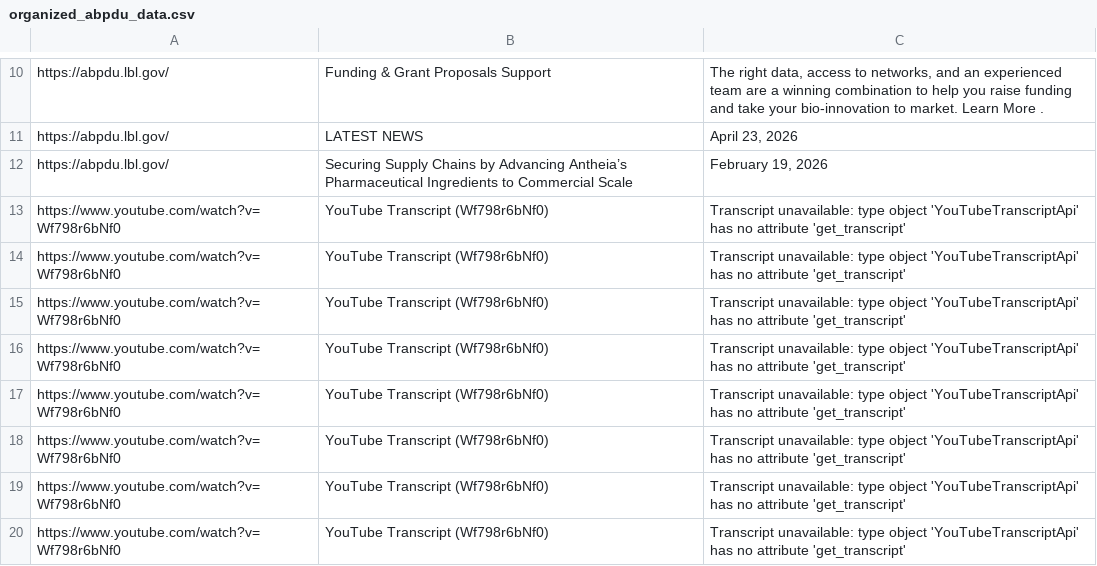
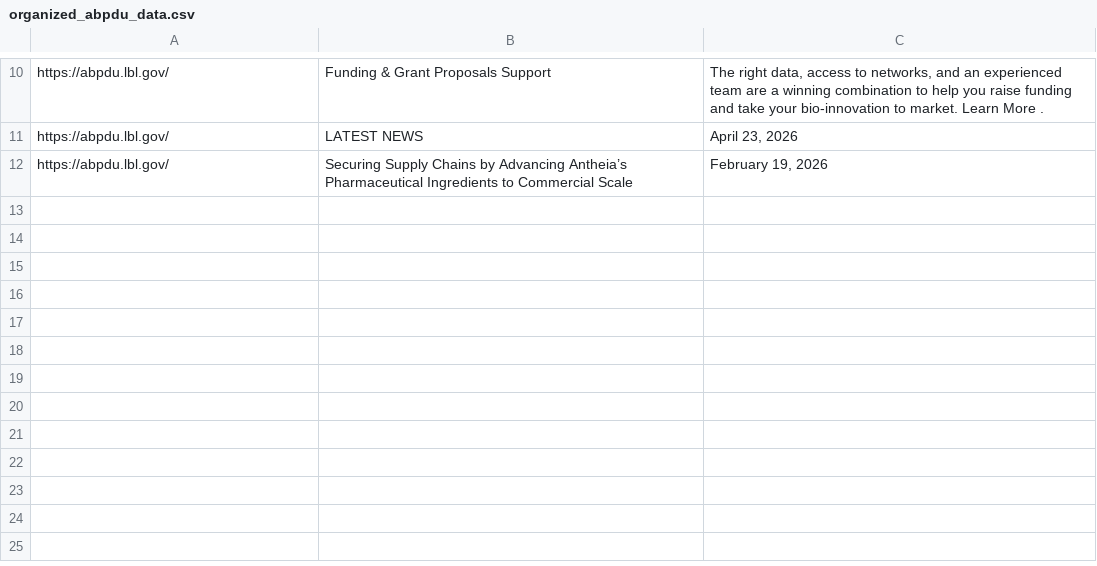
Before and after one commit to kayabullard-png/abpdu_automation, a CSV file: organized_abpdu_data.csv, drawn as a sheet; only a part is shown, gaps mark what is left out; the diff names each change by its address in the sheet, - before the commit and + after, or states it on an @@ line.

```diff
--- a/organized_abpdu_data.csv
+++ b/organized_abpdu_data.csv
-row 13: https://www.youtube.com/watch?v=Wf798r6bNf0 | YouTube Transcript (Wf798r6bNf0) | Transcript unavailable: type object 'YouTubeTranscriptApi' has no attribute 'get_transcript'
-row 14: https://www.youtube.com/watch?v=Wf798r6bNf0 | YouTube Transcript (Wf798r6bNf0) | Transcript unavailable: type object 'YouTubeTranscriptApi' has no attribute 'get_transcript'
-row 15: https://www.youtube.com/watch?v=Wf798r6bNf0 | YouTube Transcript (Wf798r6bNf0) | Transcript unavailable: type object 'YouTubeTranscriptApi' has no attribute 'get_transcript'
-row 16: https://www.youtube.com/watch?v=Wf798r6bNf0 | YouTube Transcript (Wf798r6bNf0) | Transcript unavailable: type object 'YouTubeTranscriptApi' has no attribute 'get_transcript'
-row 17: https://www.youtube.com/watch?v=Wf798r6bNf0 | YouTube Transcript (Wf798r6bNf0) | Transcript unavailable: type object 'YouTubeTranscriptApi' has no attribute 'get_transcript'
-row 18: https://www.youtube.com/watch?v=Wf798r6bNf0 | YouTube Transcript (Wf798r6bNf0) | Transcript unavailable: type object 'YouTubeTranscriptApi' has no attribute 'get_transcript'
-row 19: https://www.youtube.com/watch?v=Wf798r6bNf0 | YouTube Transcript (Wf798r6bNf0) | Transcript unavailable: type object 'YouTubeTranscriptApi' has no attribute 'get_transcript'
-row 20: https://www.youtube.com/watch?v=Wf798r6bNf0 | YouTube Transcript (Wf798r6bNf0) | Transcript unavailable: type object 'YouTubeTranscriptApi' has no attribute 'get_transcript'
```
Also changed, not shown: 1 other file.
